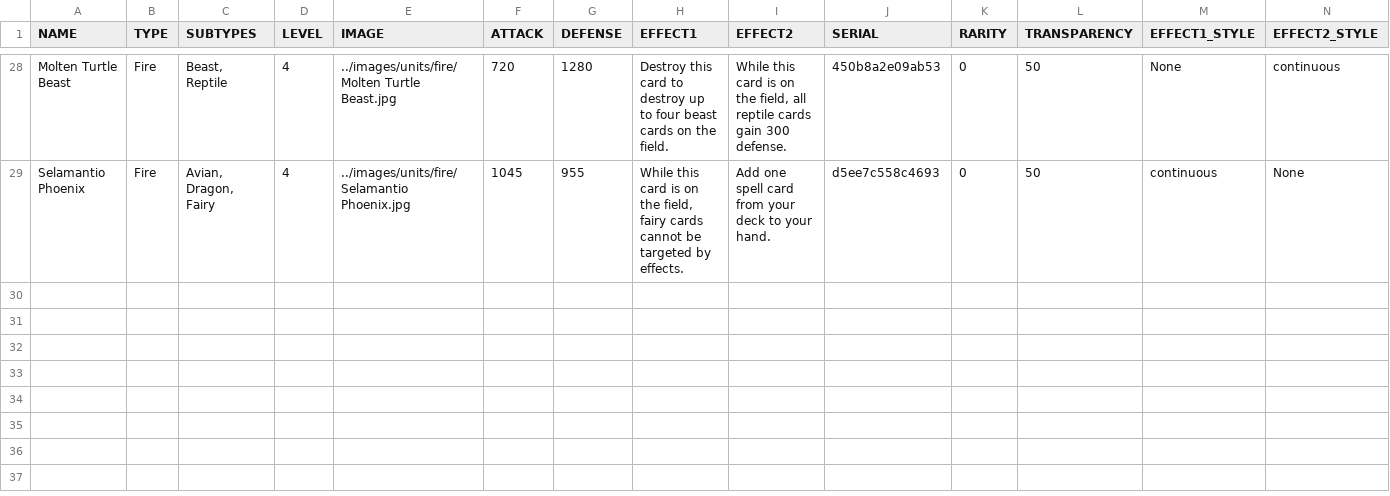
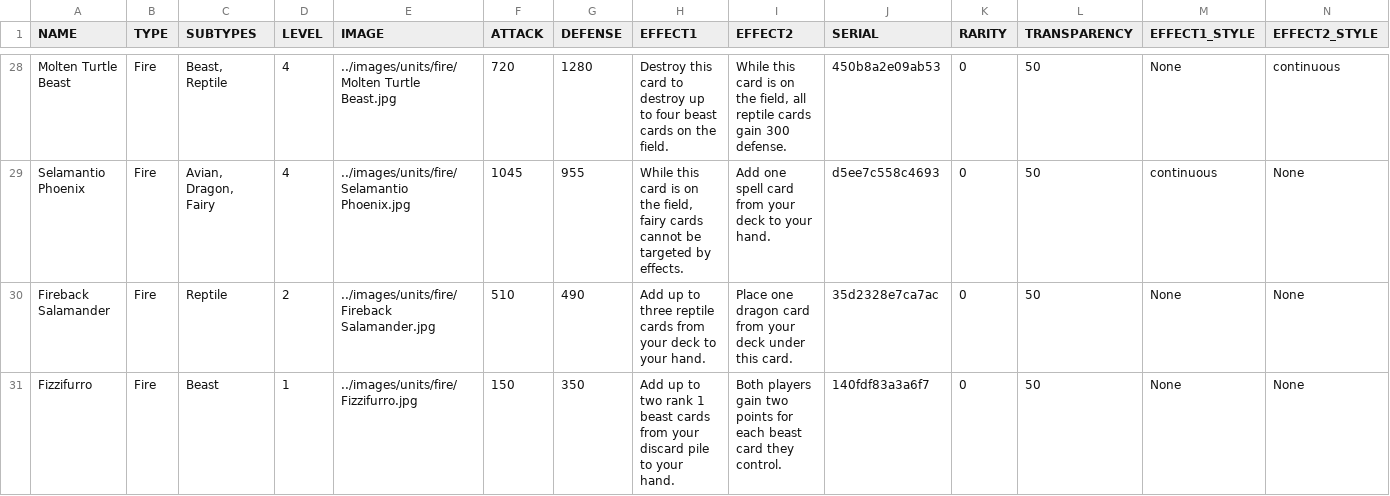
Before and after one commit to torodean/TTCG, a CSV file: bin/card_list/card_list.csv, drawn as a sheet; only a part is shown, gaps mark what is left out; the diff names each change by its address in the sheet, - before the commit and + after, or states it on an @@ line.

```diff
--- a/bin/card_list/card_list.csv
+++ b/bin/card_list/card_list.csv
+row 30: Fireback Salamander | Fire | Reptile | 2 | ../images/units/fire/Fireback Salamander.jpg | 510 | 490 | Add up to three reptile cards from your deck to your hand. | Place one dragon card from your deck under this card. | 35d2328e7ca7ac | 0 | 50 | None | None
+row 31: Fizzifurro | Fire | Beast | 1 | ../images/units/fire/Fizzifurro.jpg | 150 | 350 | Add up to two rank 1 beast cards from your discard pile to your hand. | Both players gain two points for each beast card they control. | 140fdf83a3a6f7 | 0 | 50 | None | None
```
Also changed, not shown: 5 other files.
